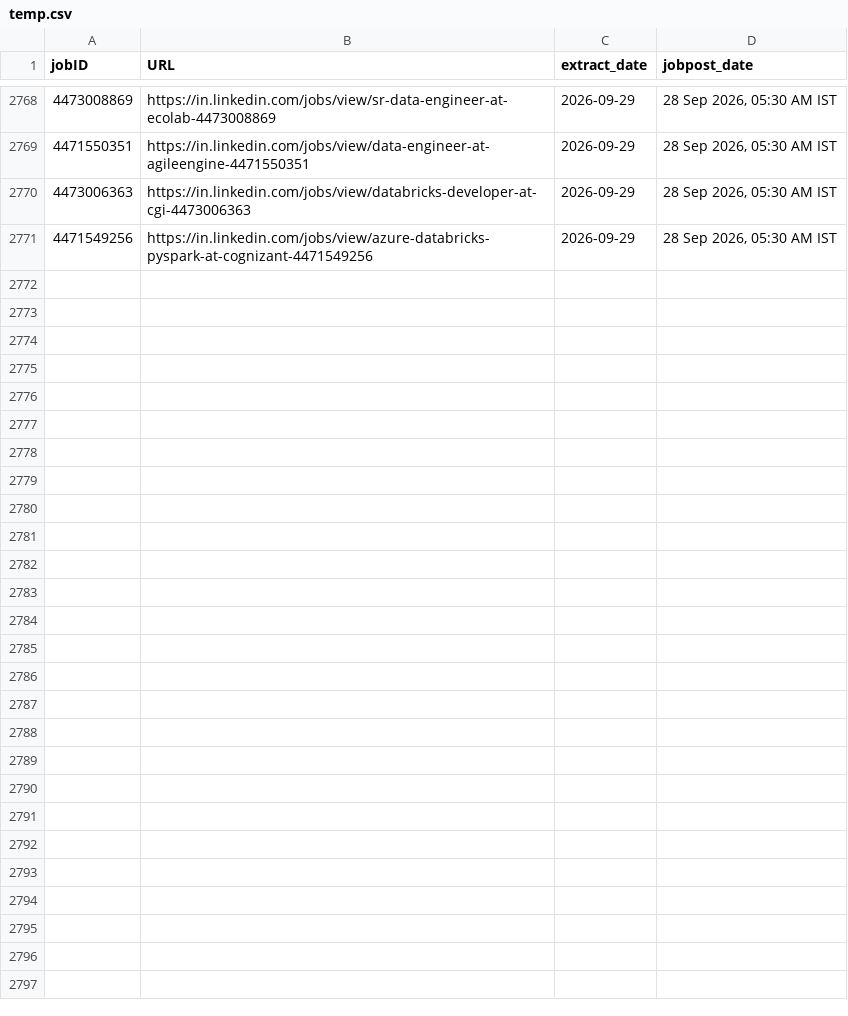
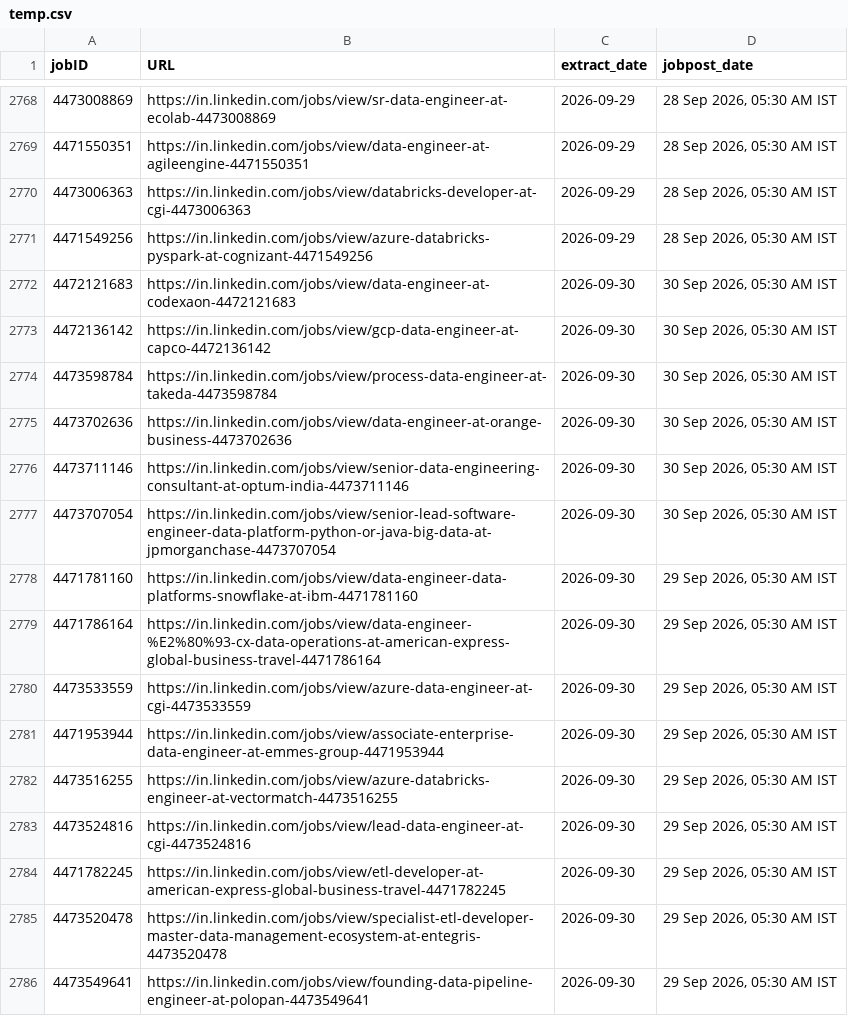
Before and after one commit to Nilkamal-m/ecomdata, a CSV file: temp.csv, drawn as a sheet; only a part is shown, gaps mark what is left out.

```diff
--- a/temp.csv
+++ b/temp.csv
@@ -2771 +2771,16 @@ jobID,URL,extract_date,jobpost_date
 4471549256,https://in.linkedin.com/jobs/view/azure-databricks-pyspark-at-cognizant-4471549256,2026-09-29,"28 Sep 2026, 05:30 AM IST"
+4472121683,https://in.linkedin.com/jobs/view/data-engineer-at-codexaon-4472121683,2026-09-30,"30 Sep 2026, 05:30 AM IST"
+4472136142,https://in.linkedin.com/jobs/view/gcp-data-engineer-at-capco-4472136142,2026-09-30,"30 Sep 2026, 05:30 AM IST"
+4473598784,https://in.linkedin.com/jobs/view/process-data-engineer-at-takeda-4473598784,2026-09-30,"30 Sep 2026, 05:30 AM IST"
+4473702636,https://in.linkedin.com/jobs/view/data-engineer-at-orange-business-4473702636,2026-09-30,"30 Sep 2026, 05:30 AM IST"
+4473711146,https://in.linkedin.com/jobs/view/senior-data-engineering-consultant-at-optum-india-4473711146,2026-09-30,"30 Sep 2026, 05:30 AM IST"
+4473707054,https://in.linkedin.com/jobs/view/senior-lead-software-engineer-data-platform-python-or-java-big-data-at-jpmorganchase-4473707054,2026-09-30,"30 Sep 2026, 05:30 AM IST"
+4471781160,https://in.linkedin.com/jobs/view/data-engineer-data-platforms-snowflake-at-ibm-4471781160,2026-09-30,"29 Sep 2026, 05:30 AM IST"
+4471786164,https://in.linkedin.com/jobs/view/data-engineer-%E2%80%93-cx-data-operations-at-american-express-global-business-travel-4471786164,2026-09-30,"29 Sep 2026, 05:30 AM IST"
+4473533559,https://in.linkedin.com/jobs/view/azure-data-engineer-at-cgi-4473533559,2026-09-30,"29 Sep 2026, 05:30 AM IST"
+4471953944,https://in.linkedin.com/jobs/view/associate-enterprise-data-engineer-at-emmes-group-4471953944,2026-09-30,"29 Sep 2026, 05:30 AM IST"
+4473516255,https://in.linkedin.com/jobs/view/azure-databricks-engineer-at-vectormatch-4473516255,2026-09-30,"29 Sep 2026, 05:30 AM IST"
+4473524816,https://in.linkedin.com/jobs/view/lead-data-engineer-at-cgi-4473524816,2026-09-30,"29 Sep 2026, 05:30 AM IST"
+4471782245,https://in.linkedin.com/jobs/view/etl-developer-at-american-express-global-business-travel-4471782245,2026-09-30,"29 Sep 2026, 05:30 AM IST"
+4473520478,https://in.linkedin.com/jobs/view/specialist-etl-developer-master-data-management-ecosystem-at-entegris-4473520478,2026-09-30,"29 Sep 2026, 05:30 AM IST"
+4473549641,https://in.linkedin.com/jobs/view/founding-data-pipeline-engineer-at-polopan-4473549641,2026-09-30,"29 Sep 2026, 05:30 AM IST"
```
